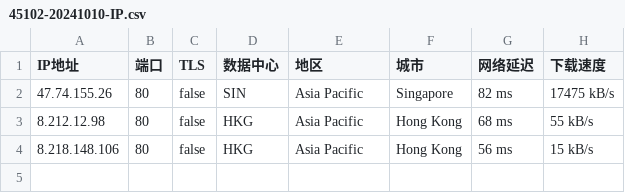
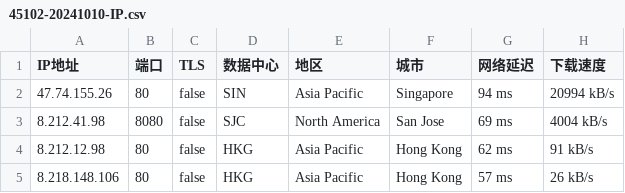
Before and after one commit to CEG1225/test, a CSV file: 45102-20241010-IP.csv, drawn as a sheet.

Commit message:
更新 45102-20241010-IP.csv

```diff
--- a/45102-20241010-IP.csv
+++ b/45102-20241010-IP.csv
@@ -1,4 +1,5 @@
 IP地址,端口,TLS,数据中心,地区,城市,网络延迟,下载速度
-47.74.155.26,80,false,SIN,Asia Pacific,Singapore,82 ms,17475 kB/s
-8.212.12.98,80,false,HKG,Asia Pacific,Hong Kong,68 ms,55 kB/s
-8.218.148.106,80,false,HKG,Asia Pacific,Hong Kong,56 ms,15 kB/s
+47.74.155.26,80,false,SIN,Asia Pacific,Singapore,94 ms,20994 kB/s
+8.212.41.98,8080,false,SJC,North America,San Jose,69 ms,4004 kB/s
+8.212.12.98,80,false,HKG,Asia Pacific,Hong Kong,62 ms,91 kB/s
+8.218.148.106,80,false,HKG,Asia Pacific,Hong Kong,57 ms,26 kB/s
```
